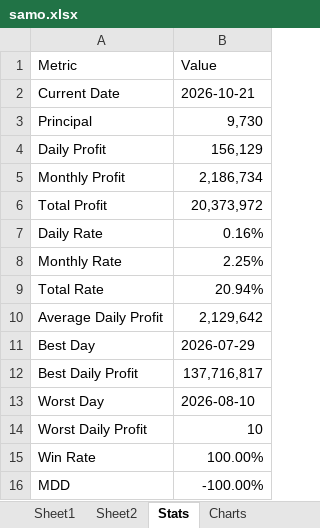
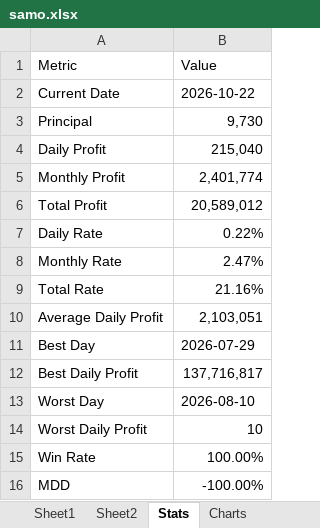
Before and after one commit to daesoo-samo/samo-fund, an Excel workbook: samo.xlsx, sheet Stats, drawn as a sheet; values as stored, in another font and other column widths than the file's, no borders; the diff names each change by its address in the sheet, - before the commit and + after, or states it on an @@ line.

```diff
--- a/samo.xlsx (sheet Stats)
+++ b/samo.xlsx (sheet Stats)
-B2 (Value): 2026-10-21
+B2 (Value): 2026-10-22
-B4 (Value): 156,129
+B4 (Value): 215,040
-B5 (Value): 2,186,734
+B5 (Value): 2,401,774
-B6 (Value): 20,373,972
+B6 (Value): 20,589,012
-B7 (Value): 0.16%
+B7 (Value): 0.22%
-B8 (Value): 2.25%
+B8 (Value): 2.47%
-B9 (Value): 20.94%
+B9 (Value): 21.16%
-B10 (Value): 2,129,642
+B10 (Value): 2,103,051
```
Also changed, not shown: sheet DailyProfit, charts or pictures, 5 other files.
